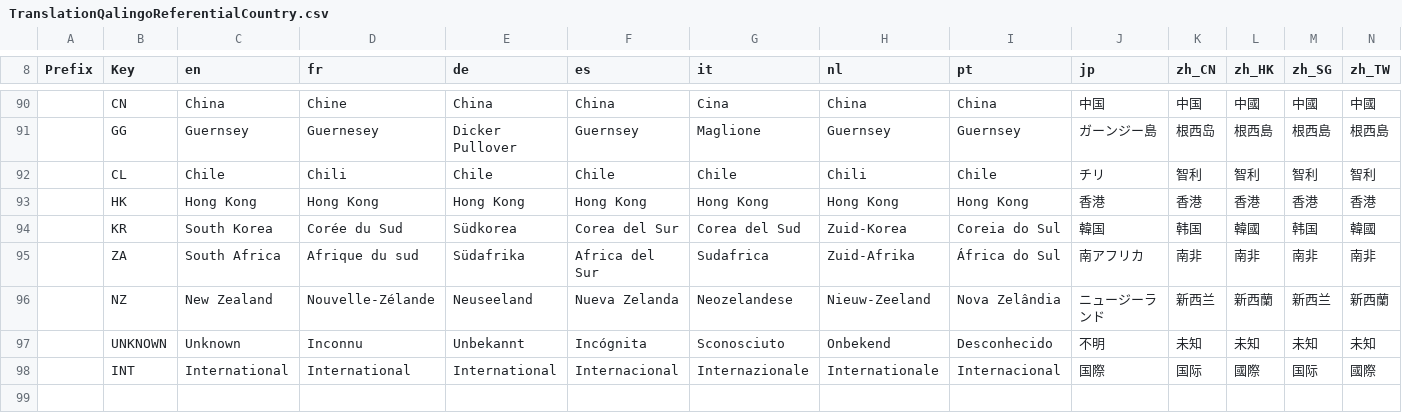
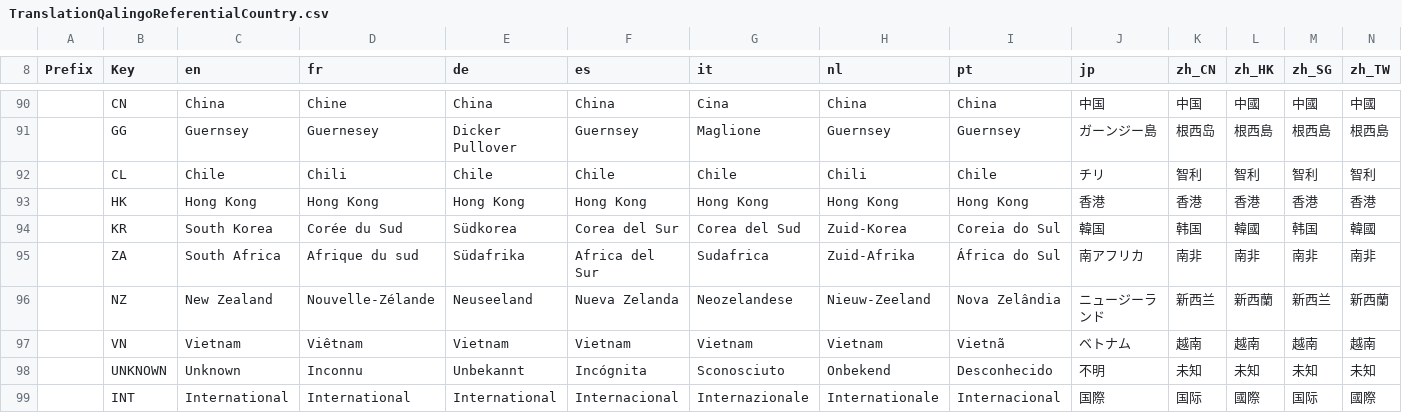
Before and after one commit to qalingo/qalingo-i18n, a CSV file: qalingo-i18n/src/main/resources/input/TranslationQalingoReferentialCountry.csv, drawn as a sheet; only a part is shown, gaps mark what is left out; rows hold the shown columns only; the diff names each change by its address in the sheet, - before the commit and + after, or states it on an @@ line.

Commit message:
fix

```diff
--- a/qalingo-i18n/src/main/resources/input/TranslationQalingoReferentialCountry.csv
+++ b/qalingo-i18n/src/main/resources/input/TranslationQalingoReferentialCountry.csv
+row 97:  | VN | Vietnam | Viêtnam | Vietnam | Vietnam | Vietnam | Vietnam | Vietnã | ベトナム | 越南 | 越南 | 越南 | 越南
```
